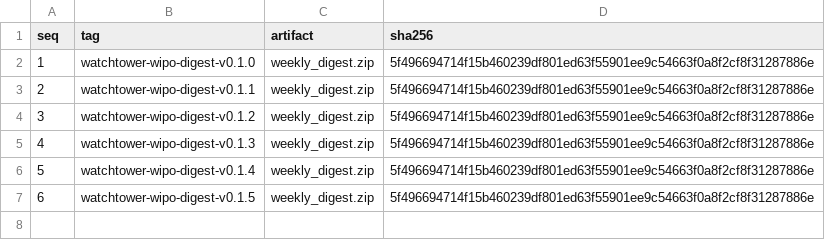
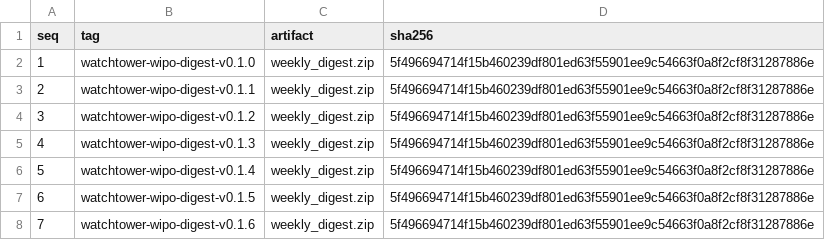
Before and after one commit to omniscoder/watchtower-wipo-digest-checksums, a TSV file: checksums.tsv, drawn as a sheet.

Commit message:
chore: append v0.1.6 checksum

```diff
--- a/checksums.tsv
+++ b/checksums.tsv
@@ -7 +7,2 @@ seq	tag	artifact	sha256
 6	watchtower-wipo-digest-v0.1.5	weekly_digest.zip	5f496694714f15b460239df801ed63f55901ee9c54663f0a8f2cf8f31287886e
+7	watchtower-wipo-digest-v0.1.6	weekly_digest.zip	5f496694714f15b460239df801ed63f55901ee9c54663f0a8f2cf8f31287886e
```
Also changed, not shown: 1 other file.
